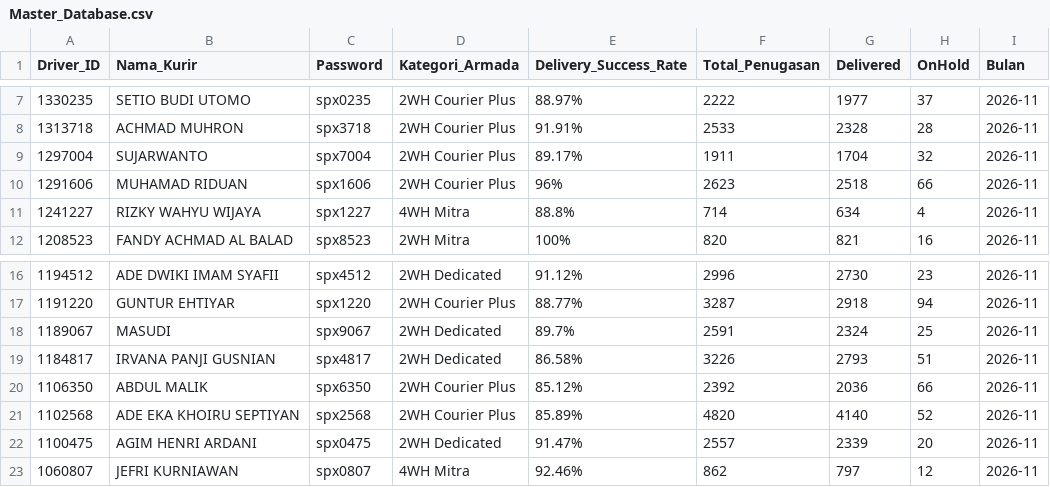
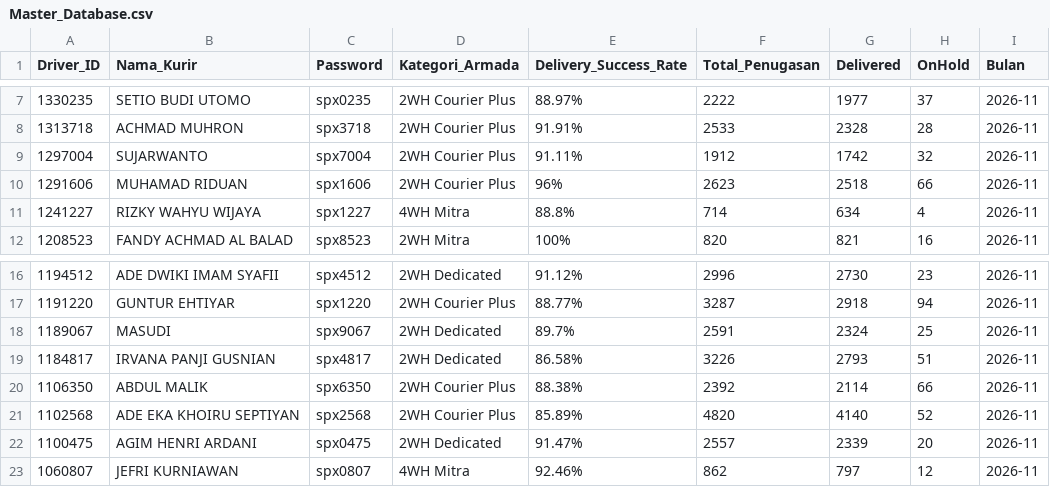
Before and after one commit to choerolfikrihamdani-cell/spx-driver-hub, a CSV file: Master_Database.csv, drawn as a sheet; only a part is shown, gaps mark what is left out.

Commit message:
Auto-update Master_Database.csv dari SPX

```diff
--- a/Master_Database.csv
+++ b/Master_Database.csv
@@ -8,3 +8,3 @@ Driver_ID,Nama_Kurir,Password,Kategori_Armada,Delivery_Success_Rate,Total_Penuga
 1313718,ACHMAD MUHRON,spx3718,2WH Courier Plus,91.91%,2533,2328,28,2026-11
-1297004,SUJARWANTO,spx7004,2WH Courier Plus,89.17%,1911,1704,32,2026-11
+1297004,SUJARWANTO,spx7004,2WH Courier Plus,91.11%,1912,1742,32,2026-11
 1291606,MUHAMAD RIDUAN,spx1606,2WH Courier Plus,96%,2623,2518,66,2026-11
@@ -19,3 +19,3 @@ Driver_ID,Nama_Kurir,Password,Kategori_Armada,Delivery_Success_Rate,Total_Penuga
 1184817,IRVANA PANJI GUSNIAN,spx4817,2WH Dedicated,86.58%,3226,2793,51,2026-11
-1106350,ABDUL MALIK,spx6350,2WH Courier Plus,85.12%,2392,2036,66,2026-11
+1106350,ABDUL MALIK,spx6350,2WH Courier Plus,88.38%,2392,2114,66,2026-11
 1102568,ADE EKA KHOIRU SEPTIYAN,spx2568,2WH Courier Plus,85.89%,4820,4140,52,2026-11
```
